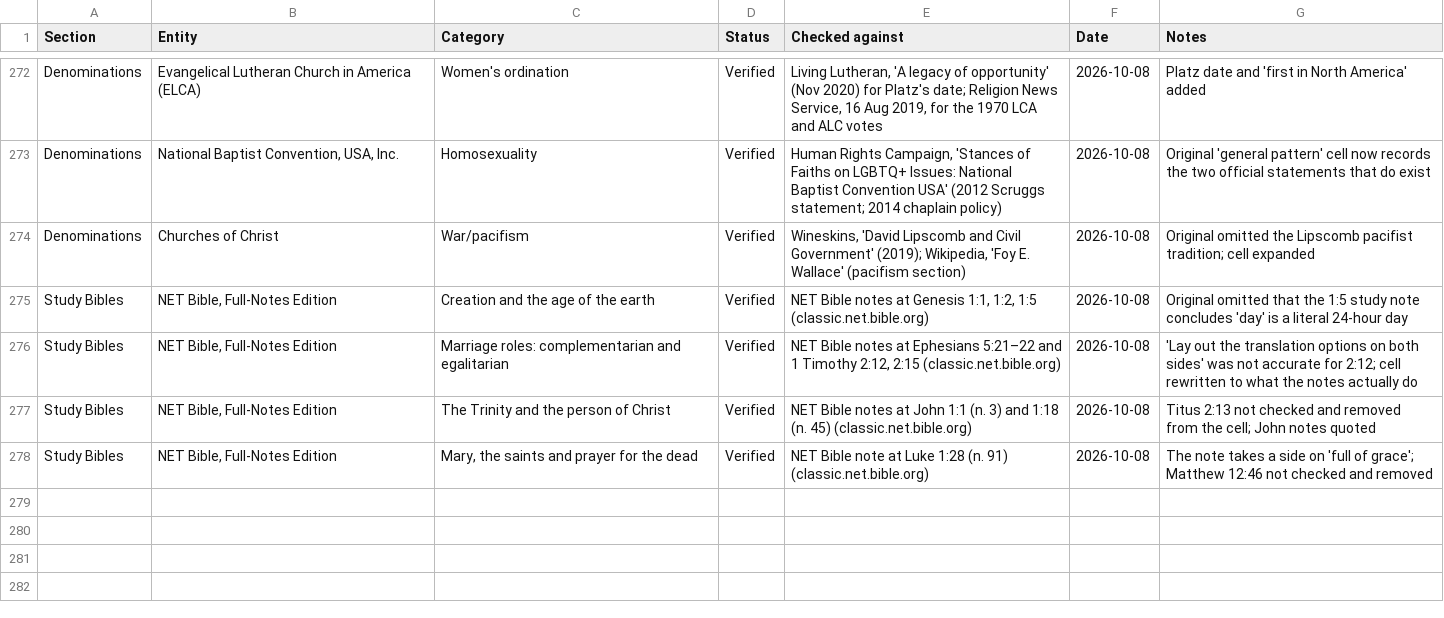
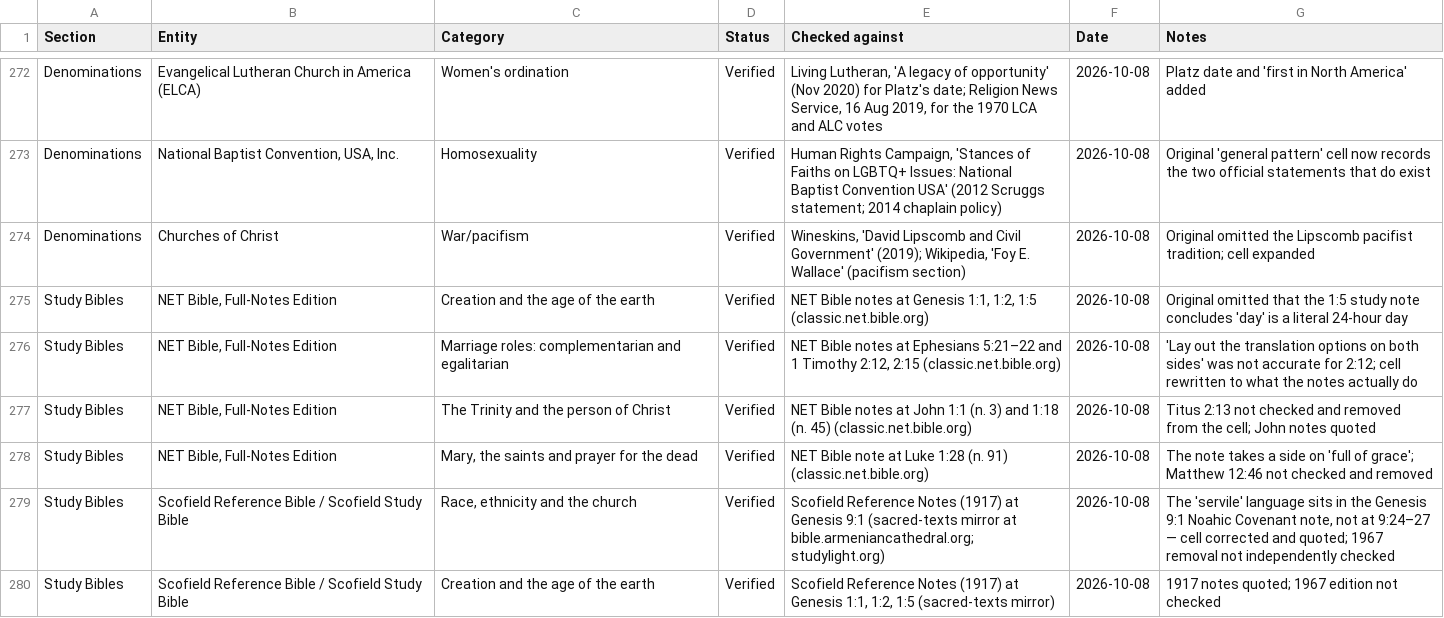
Before and after one commit to jamesdlowery/a_Bible_study_primer, a CSV file: build/verifications/position_verifications.csv, drawn as a sheet; only a part is shown, gaps mark what is left out.

Commit message:
Verify 2 Scofield position cells against the 1917 notes; both corrected

```diff
--- a/build/verifications/position_verifications.csv
+++ b/build/verifications/position_verifications.csv
@@ -278 +278,3 @@ Study Bibles,"NET Bible, Full-Notes Edition",The Trinity and the person of Chris
 Study Bibles,"NET Bible, Full-Notes Edition","Mary, the saints and prayer for the dead",Verified,NET Bible note at Luke 1:28 (n. 91) (classic.net.bible.org),2026-10-08,The note takes a side on 'full of grace'; Matthew 12:46 not checked and removed
+Study Bibles,Scofield Reference Bible / Scofield Study Bible,"Race, ethnicity and the church",Verified,Scofield Reference Notes (1917) at Genesis 9:1 (sacred-texts mirror at bible.armeniancathedral.org; studylight.org),2026-10-08,"The 'servile' language sits in the Genesis 9:1 Noahic Covenant note, not at 9:24–27 — cell corrected and quoted; 1967 removal not independently checked"
+Study Bibles,Scofield Reference Bible / Scofield Study Bible,Creation and the age of the earth,Verified,"Scofield Reference Notes (1917) at Genesis 1:1, 1:2, 1:5 (sacred-texts mirror)",2026-10-08,1917 notes quoted; 1967 edition not checked
```
Also changed, not shown: 3 other files.
